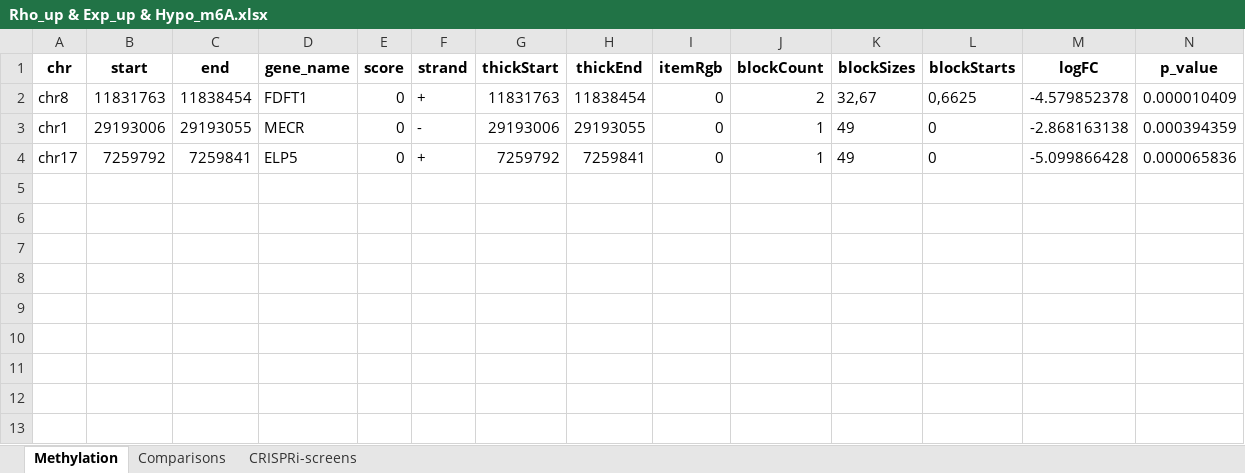
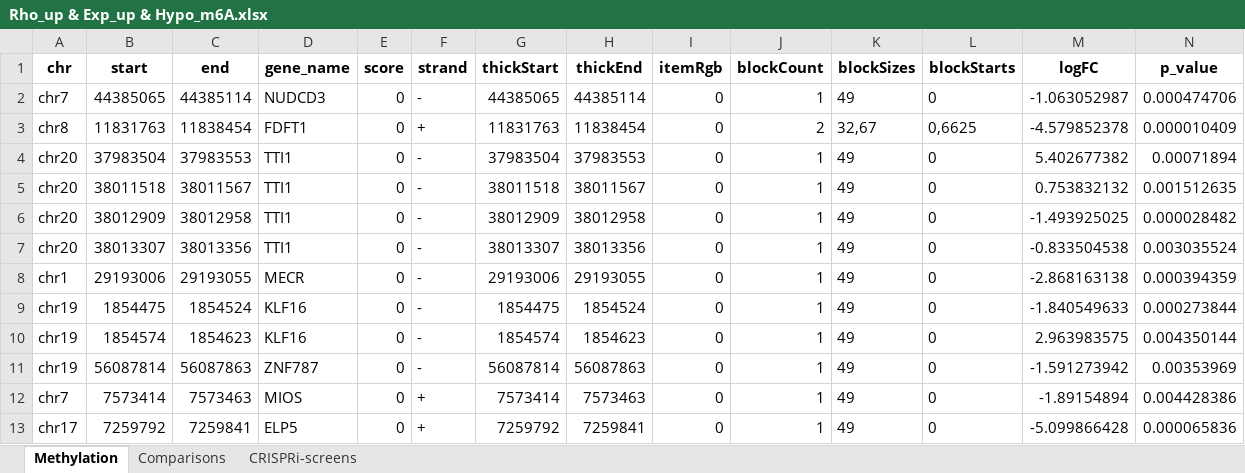
Before and after one commit to GilbertLabUCSF/Decitabine-treatment, an Excel workbook: combined_analysis/intersectional-genes/Rho_up & Exp_up & Hypo_m6A.xlsx, sheet Methylation, drawn as a sheet; only a part is shown; values as stored, in another font and other column widths than the file's, no borders; rows hold the shown columns only; the diff names each change by its address in the sheet, - before the commit and + after, or states it on an @@ line.

```diff
--- a/combined_analysis/intersectional-genes/Rho_up & Exp_up & Hypo_m6A.xlsx (sheet Methylation)
+++ b/combined_analysis/intersectional-genes/Rho_up & Exp_up & Hypo_m6A.xlsx (sheet Methylation)
+row 2: chr7 | 44385065 | 44385114 | NUDCD3 | 0 | - | 44385065 | 44385114 | 0 | 1 | 49 | 0 | -1.063052987 | 0.000474706
+row 4: chr20 | 37983504 | 37983553 | TTI1 | 0 | - | 37983504 | 37983553 | 0 | 1 | 49 | 0 | 5.402677382 | 0.00071894
+row 5: chr20 | 38011518 | 38011567 | TTI1 | 0 | - | 38011518 | 38011567 | 0 | 1 | 49 | 0 | 0.753832132 | 0.001512635
+row 6: chr20 | 38012909 | 38012958 | TTI1 | 0 | - | 38012909 | 38012958 | 0 | 1 | 49 | 0 | -1.493925025 | 0.000028482
+row 7: chr20 | 38013307 | 38013356 | TTI1 | 0 | - | 38013307 | 38013356 | 0 | 1 | 49 | 0 | -0.833504538 | 0.003035524
+row 9: chr19 | 1854475 | 1854524 | KLF16 | 0 | - | 1854475 | 1854524 | 0 | 1 | 49 | 0 | -1.840549633 | 0.000273844
+row 10: chr19 | 1854574 | 1854623 | KLF16 | 0 | - | 1854574 | 1854623 | 0 | 1 | 49 | 0 | 2.963983575 | 0.004350144
+row 11: chr19 | 56087814 | 56087863 | ZNF787 | 0 | - | 56087814 | 56087863 | 0 | 1 | 49 | 0 | -1.591273942 | 0.00353969
+row 12: chr7 | 7573414 | 7573463 | MIOS | 0 | + | 7573414 | 7573463 | 0 | 1 | 49 | 0 | -1.89154894 | 0.004428386
```
Also changed, not shown: sheet Comparisons, sheet CRISPRi-screens, combined_analysis/intersectional-genes/Rho_down & Exp_down & Hypo_m6A.xlsx, combined_analysis/intersectional-genes/Rho_down & Exp_up & Hyper_m6A.xlsx, 7 other files.
